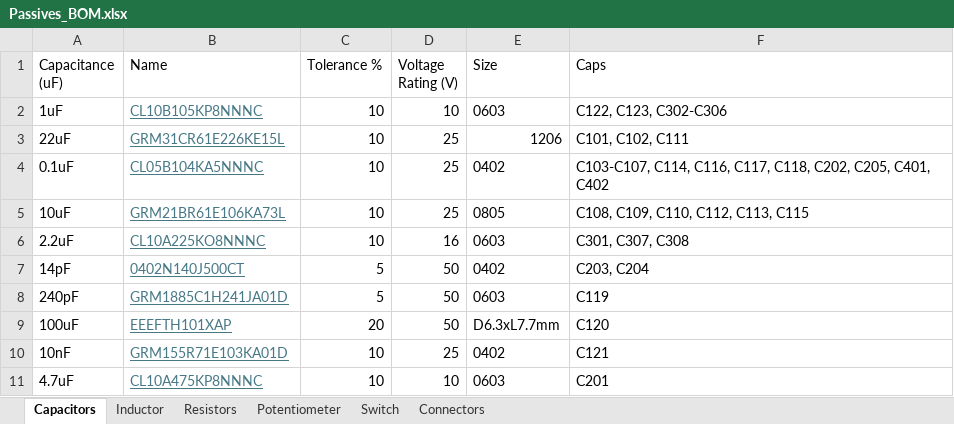
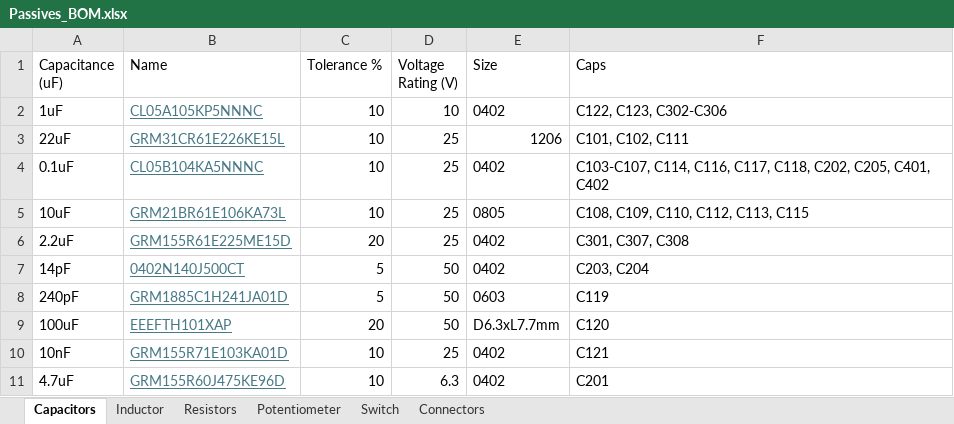
Before and after one commit to GhanGhan/Variable_Voltage_Controller, an Excel workbook: Passives_BOM.xlsx, sheet Capacitors, drawn as a sheet; values as stored, in another font and other column widths than the file's, no borders; the diff names each change by its address in the sheet, - before the commit and + after, or states it on an @@ line.

```diff
--- a/Passives_BOM.xlsx (sheet Capacitors)
+++ b/Passives_BOM.xlsx (sheet Capacitors)
-B2 (Name): CL10B105KP8NNNC
+B2 (Name): CL05A105KP5NNNC
-E2 (Size): 0603
+E2 (Size): 0402
-B6 (Name): CL10A225KO8NNNC
+B6 (Name): GRM155R61E225ME15D
-C6 (Tolerance %): 10
+C6 (Tolerance %): 20
-D6 (Voltage Rating (V)): 16
+D6 (Voltage Rating (V)): 25
-E6 (Size): 0603
+E6 (Size): 0402
-B11 (Name): CL10A475KP8NNNC
+B11 (Name): GRM155R60J475KE96D
-D11 (Voltage Rating (V)): 10
+D11 (Voltage Rating (V)): 6.3
-E11 (Size): 0603
+E11 (Size): 0402
```
Also changed, not shown: 19 other files.
